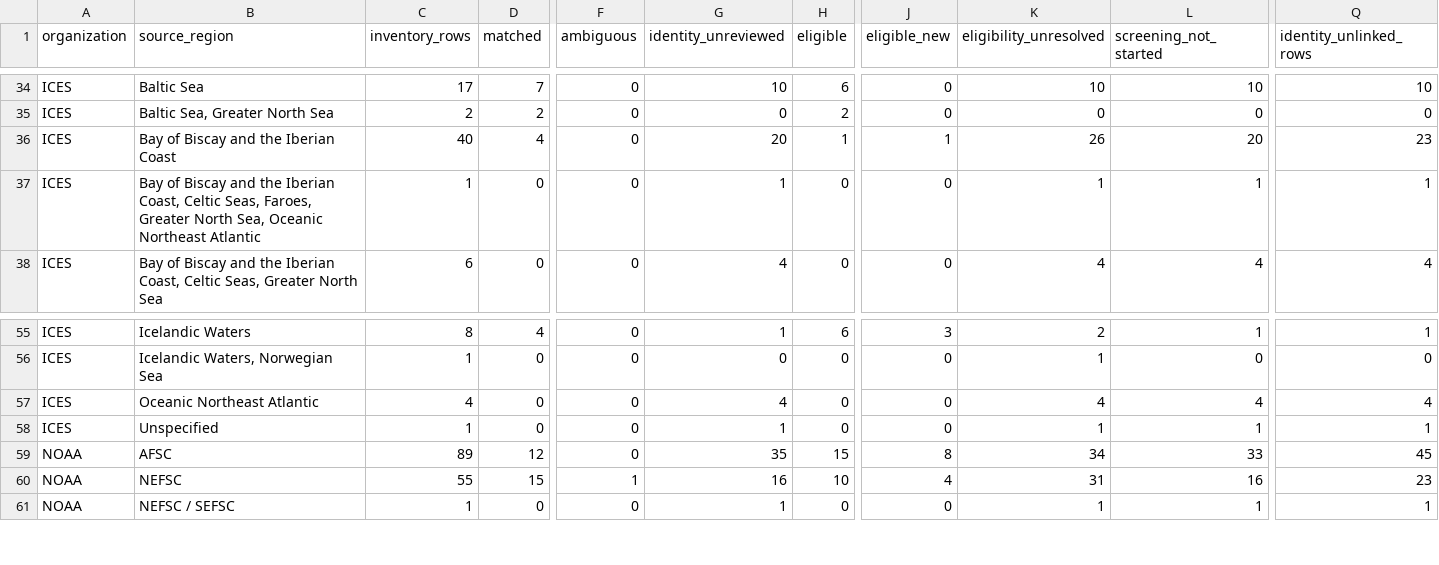
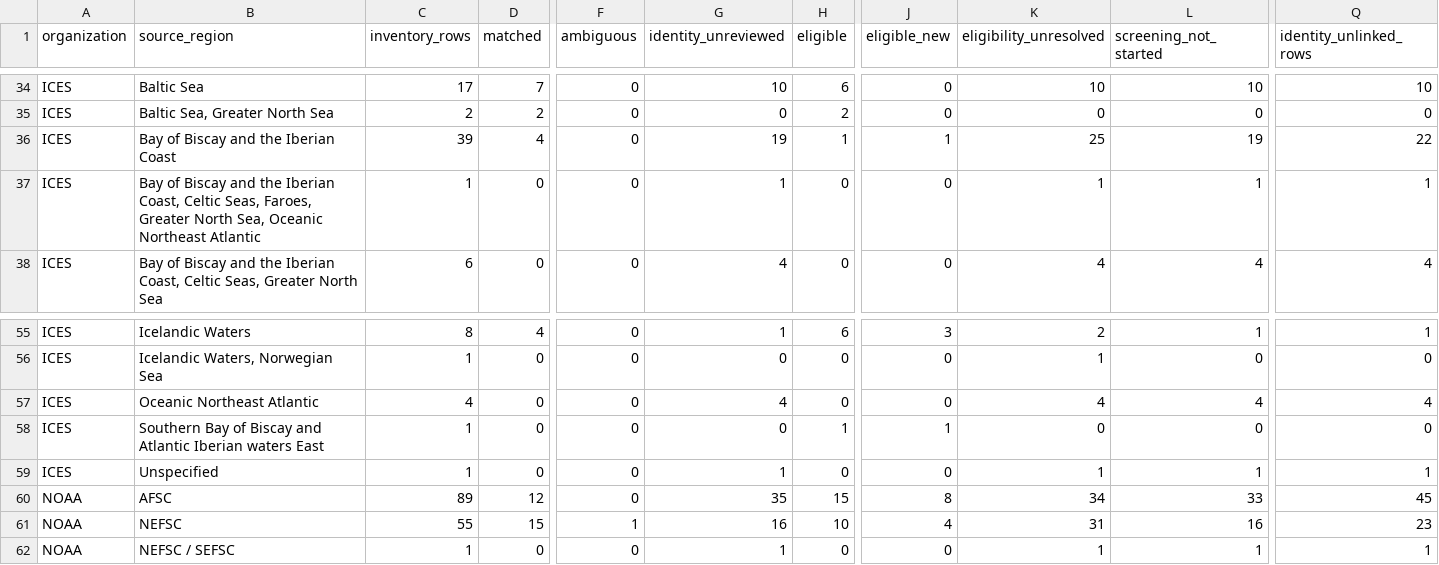
Before and after one commit to PaulRegular/tinyAM, a CSV file: analysis/comp_assessments/discovery/inventory_progress.csv, drawn as a sheet; only a part is shown, gaps mark what is left out; rows hold the shown columns only; the diff names each change by its address in the sheet, - before the commit and + after, or states it on an @@ line.

```diff
--- a/analysis/comp_assessments/discovery/inventory_progress.csv
+++ b/analysis/comp_assessments/discovery/inventory_progress.csv
-C36 (inventory_rows): 40
+C36 (inventory_rows): 39
-G36 (identity_unreviewed): 20
+G36 (identity_unreviewed): 19
-K36 (eligibility_unresolved): 26
+K36 (eligibility_unresolved): 25
-L36 (screening_not_started): 20
+L36 (screening_not_started): 19
-Q36 (identity_unlinked_rows): 23
+Q36 (identity_unlinked_rows): 22
+row 58: ICES | Southern Bay of Biscay and Atlantic Iberian waters East | 1 | 0 | 0 | 0 | 1 | 1 | 0 | 0 | 0
```
Also changed, not shown: analysis/comp_assessments/discovery/inventory_units.csv, 6 other files.
